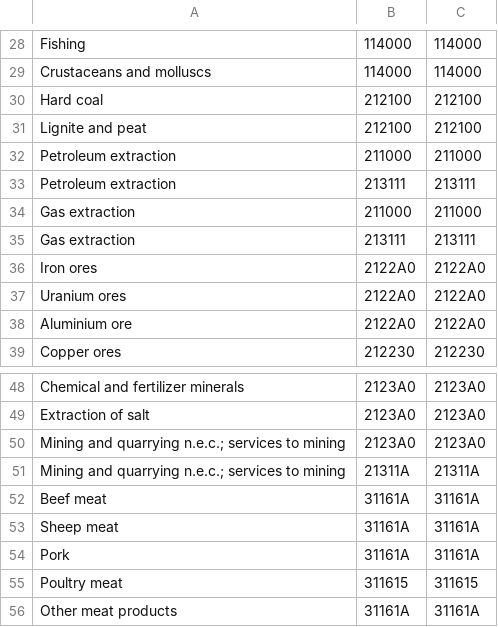
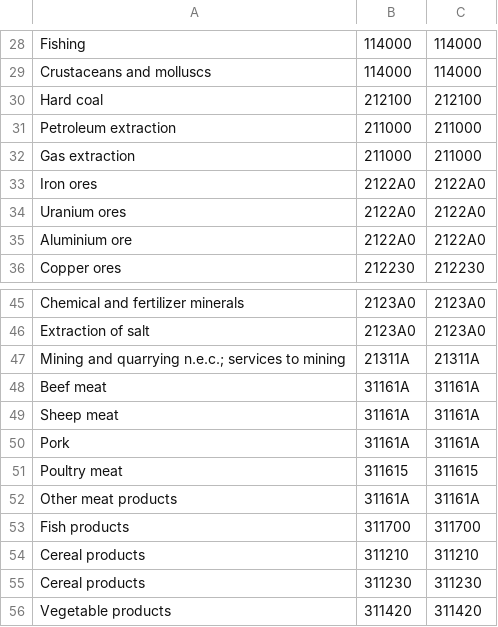
Before and after one commit to USEPA/USEEIO, a CSV file: import_emission_factors/concordances/GLORIA_to_useeio2_commodity_concordance.csv, drawn as a sheet; only a part is shown, gaps mark what is left out; the shorter side is filled out with more unchanged rows; the diff names each change by its address in the sheet, - before the commit and + after, or states it on an @@ line.

Commit message:
drop additional multiple mappings

```diff
--- a/import_emission_factors/concordances/GLORIA_to_useeio2_commodity_concordance.csv
+++ b/import_emission_factors/concordances/GLORIA_to_useeio2_commodity_concordance.csv
-row 31: Lignite and peat | 212100 | 212100
-row 33: Petroleum extraction | 213111 | 213111
-row 35: Gas extraction | 213111 | 213111
-row 50: Mining and quarrying n.e.c.; services to mining | 2123A0 | 2123A0
```
